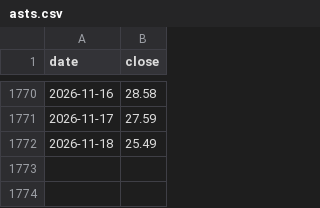
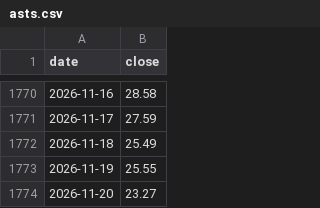
Before and after one commit to LeopoldN/liberalmarkets, a CSV file: data/markets/asts.csv, drawn as a sheet; only a part is shown, gaps mark what is left out.

```diff
--- a/data/markets/asts.csv
+++ b/data/markets/asts.csv
@@ -1772 +1772,3 @@ date,close
 2026-11-18,25.49
+2026-11-19,25.55
+2026-11-20,23.27
```
Also changed, not shown: data/markets/doge.csv, data/markets/meta.csv, 46 other files.
